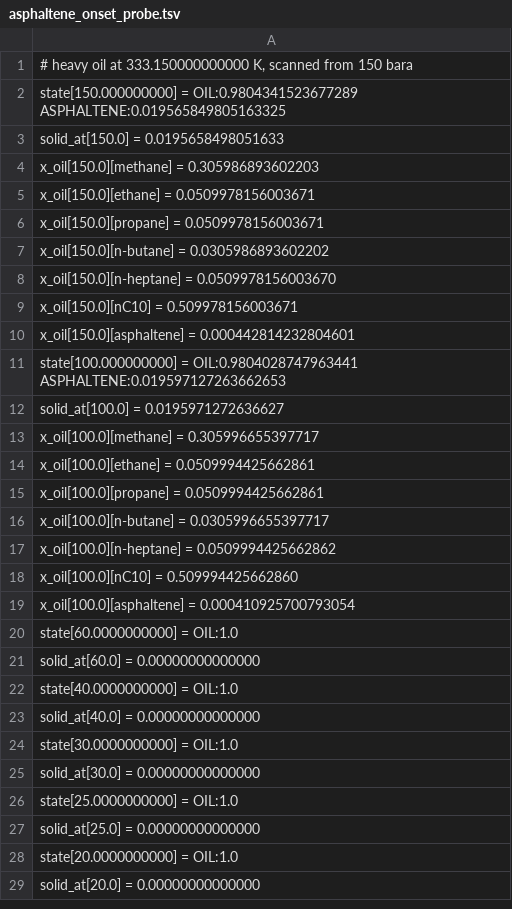
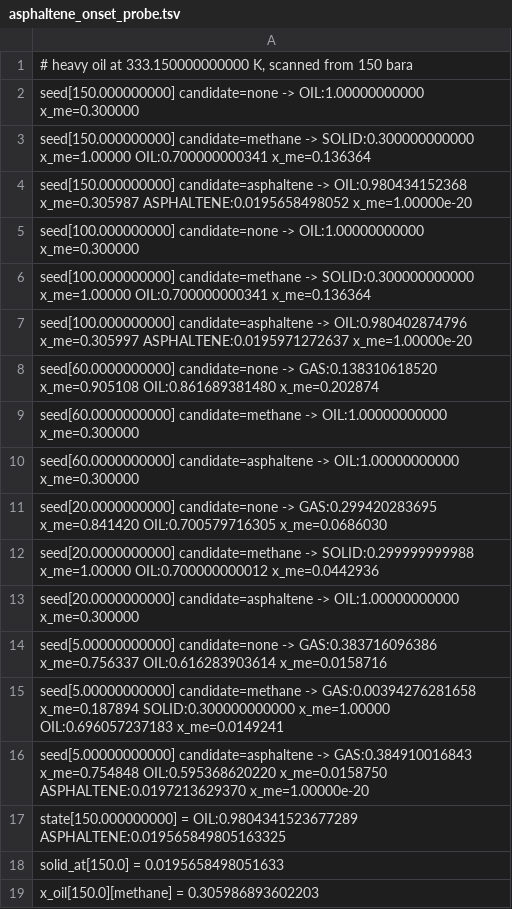
Before and after one commit to PatrickMockridge/Azoth, a TSV file: validation/neqsim/captures/asphaltene_onset_probe.tsv, drawn as a sheet; only a part is shown; the shorter side is filled out with more unchanged rows; the diff covers the shown part only; the diff names each change by its address in the sheet, - before the commit and + after, or states it on an @@ line.

```diff
--- a/validation/neqsim/captures/asphaltene_onset_probe.tsv
+++ b/validation/neqsim/captures/asphaltene_onset_probe.tsv
+row 2: seed[150.000000000] candidate=none -> OIL:1.00000000000 x_me=0.300000
+row 3: seed[150.000000000] candidate=methane -> SOLID:0.300000000000 x_me=1.00000 OIL:0.700000000341 x_me=0.136364
+row 4: seed[150.000000000] candidate=asphaltene -> OIL:0.980434152368 x_me=0.305987 ASPHALTENE:0.0195658498052 x_me=1.00000e-20
+row 5: seed[100.000000000] candidate=none -> OIL:1.00000000000 x_me=0.300000
+row 6: seed[100.000000000] candidate=methane -> SOLID:0.300000000000 x_me=1.00000 OIL:0.700000000341 x_me=0.136364
+row 7: seed[100.000000000] candidate=asphaltene -> OIL:0.980402874796 x_me=0.305997 ASPHALTENE:0.0195971272637 x_me=1.00000e-20
+row 8: seed[60.0000000000] candidate=none -> GAS:0.138310618520 x_me=0.905108 OIL:0.861689381480 x_me=0.202874
+row 9: seed[60.0000000000] candidate=methane -> OIL:1.00000000000 x_me=0.300000
+row 10: seed[60.0000000000] candidate=asphaltene -> OIL:1.00000000000 x_me=0.300000
+row 11: seed[20.0000000000] candidate=none -> GAS:0.299420283695 x_me=0.841420 OIL:0.700579716305 x_me=0.0686030
+row 12: seed[20.0000000000] candidate=methane -> SOLID:0.299999999988 x_me=1.00000 OIL:0.700000000012 x_me=0.0442936
+row 13: seed[20.0000000000] candidate=asphaltene -> OIL:1.00000000000 x_me=0.300000
+row 14: seed[5.00000000000] candidate=none -> GAS:0.383716096386 x_me=0.756337 OIL:0.616283903614 x_me=0.0158716
+row 15: seed[5.00000000000] candidate=methane -> GAS:0.00394276281658 x_me=0.187894 SOLID:0.300000000000 x_me=1.00000 OIL:0.696057237183 x_me=0.0149241
+row 16: seed[5.00000000000] candidate=asphaltene -> GAS:0.384910016843 x_me=0.754848 OIL:0.595368620220 x_me=0.0158750 ASPHALTENE:0.0197213629370 x_me=1.00000e-20
```
Also changed, not shown: 30 added rows elsewhere in this file, 1 other file.
